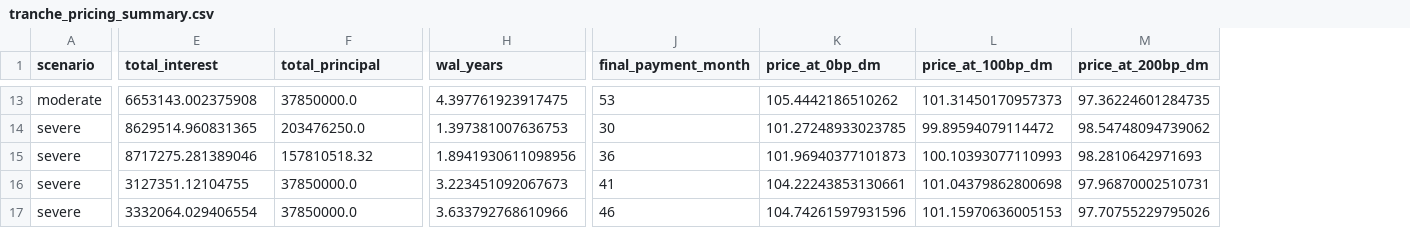
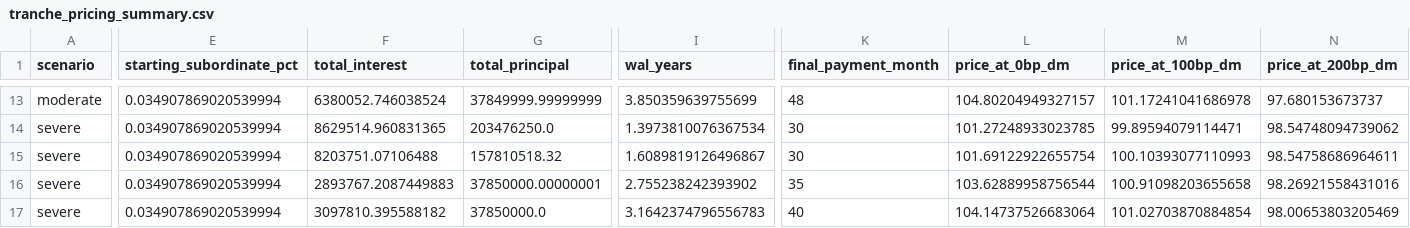
Before and after one commit to rezazamani2329/Asset-Backed-Security-Market--UC-Berkeley-MFE-program, a CSV file: outputs/tables/tranche_pricing_summary.csv, drawn as a sheet; only a part is shown, gaps mark what is left out; addresses are those after the commit; the diff covers the shown part only; the diff names each change by its address in the sheet, - before the commit and + after, or states it on an @@ line.

```diff
--- a/outputs/tables/tranche_pricing_summary.csv
+++ b/outputs/tables/tranche_pricing_summary.csv
+column E (starting_subordinate_pct), rows 13-17: all 0.034907869020539994
-F13 (total_interest): 6653143.002375908
+F13 (total_interest): 6380052.746038524
-G13 (total_principal): 37850000.0
+G13 (total_principal): 37849999.99999999
-I13 (wal_years): 4.397761923917475
+I13 (wal_years): 3.850359639755699
-K13 (final_payment_month): 53
+K13 (final_payment_month): 48
-L13 (price_at_0bp_dm): 105.4442186510262
+L13 (price_at_0bp_dm): 104.80204949327157
-M13 (price_at_100bp_dm): 101.31450170957373
+M13 (price_at_100bp_dm): 101.17241041686978
-N13 (price_at_200bp_dm): 97.36224601284735
+N13 (price_at_200bp_dm): 97.680153673737
-I14 (wal_years): 1.397381007636753
+I14 (wal_years): 1.3973810076367534
-M14 (price_at_100bp_dm): 99.89594079114472
+M14 (price_at_100bp_dm): 99.89594079114471
-F15 (total_interest): 8717275.281389046
+F15 (total_interest): 8203751.07106488
-I15 (wal_years): 1.8941930611098956
+I15 (wal_years): 1.6089819126496867
-K15 (final_payment_month): 36
+K15 (final_payment_month): 30
-L15 (price_at_0bp_dm): 101.96940377101873
+L15 (price_at_0bp_dm): 101.69122922655754
-N15 (price_at_200bp_dm): 98.2810642971693
+N15 (price_at_200bp_dm): 98.54758686964611
-F16 (total_interest): 3127351.12104755
+F16 (total_interest): 2893767.2087449883
-G16 (total_principal): 37850000.0
+G16 (total_principal): 37850000.00000001
-I16 (wal_years): 3.223451092067673
+I16 (wal_years): 2.755238242393902
-K16 (final_payment_month): 41
+K16 (final_payment_month): 35
-L16 (price_at_0bp_dm): 104.22243853130661
+L16 (price_at_0bp_dm): 103.62889958756544
-M16 (price_at_100bp_dm): 101.04379862800698
+M16 (price_at_100bp_dm): 100.91098203655658
-N16 (price_at_200bp_dm): 97.96870002510731
+N16 (price_at_200bp_dm): 98.26921558431016
-F17 (total_interest): 3332064.029406554
+F17 (total_interest): 3097810.395588182
-I17 (wal_years): 3.633792768610966
+I17 (wal_years): 3.1642374796556783
-K17 (final_payment_month): 46
+K17 (final_payment_month): 40
-L17 (price_at_0bp_dm): 104.74261597931596
+L17 (price_at_0bp_dm): 104.14737526683064
-M17 (price_at_100bp_dm): 101.15970636005153
+M17 (price_at_100bp_dm): 101.02703870884854
-N17 (price_at_200bp_dm): 97.70755229795026
+N17 (price_at_200bp_dm): 98.00653803205469
```
Also changed, not shown: 63 edited cells elsewhere in this file, outputs/tables/waterfall_cashflows_all.csv, outputs/tables/waterfall_cf_base.csv, 8 other files.
